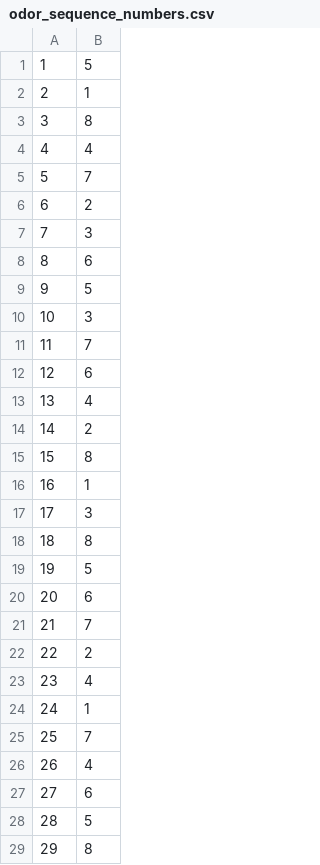
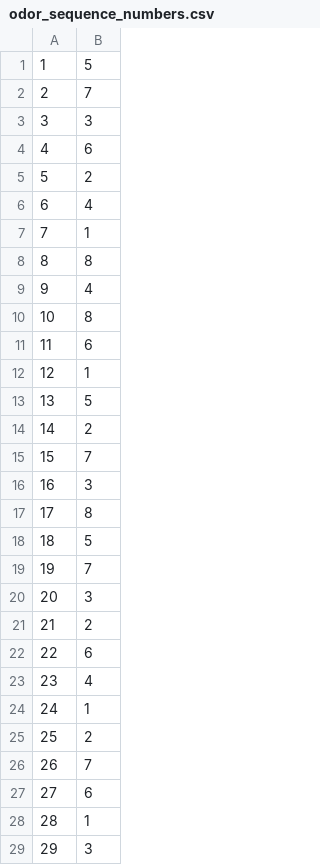
Before and after one commit to PMC6274/odor_pipeline_bonsai, a CSV file: generate_stim_list/odor_sequence_numbers.csv, drawn as a sheet; only a part is shown; the diff covers the shown part only.

```diff
--- a/generate_stim_list/odor_sequence_numbers.csv
+++ b/generate_stim_list/odor_sequence_numbers.csv
@@ -1,29 +1,29 @@
 1,5
-2,1
-3,8
-4,4
-5,7
-6,2
-7,3
-8,6
-9,5
-10,3
-11,7
-12,6
-13,4
+2,7
+3,3
+4,6
+5,2
+6,4
+7,1
+8,8
+9,4
+10,8
+11,6
+12,1
+13,5
 14,2
-15,8
-16,1
-17,3
-18,8
-19,5
-20,6
-21,7
-22,2
+15,7
+16,3
+17,8
+18,5
+19,7
+20,3
+21,2
+22,6
 23,4
 24,1
-25,7
-26,4
+25,2
+26,7
 27,6
-28,5
-29,8
+28,1
+29,3
```
Also changed, not shown: 154 edited cells elsewhere in this file, 3 other files.
